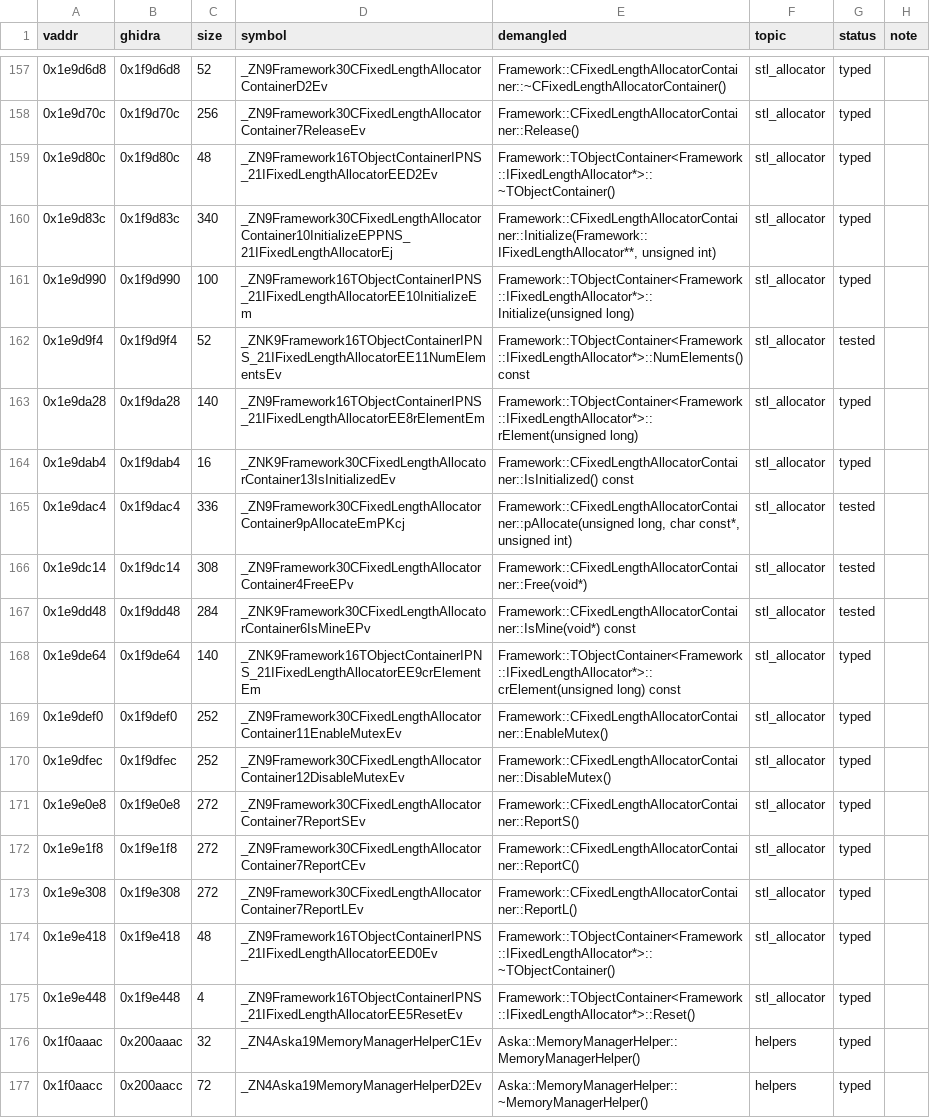
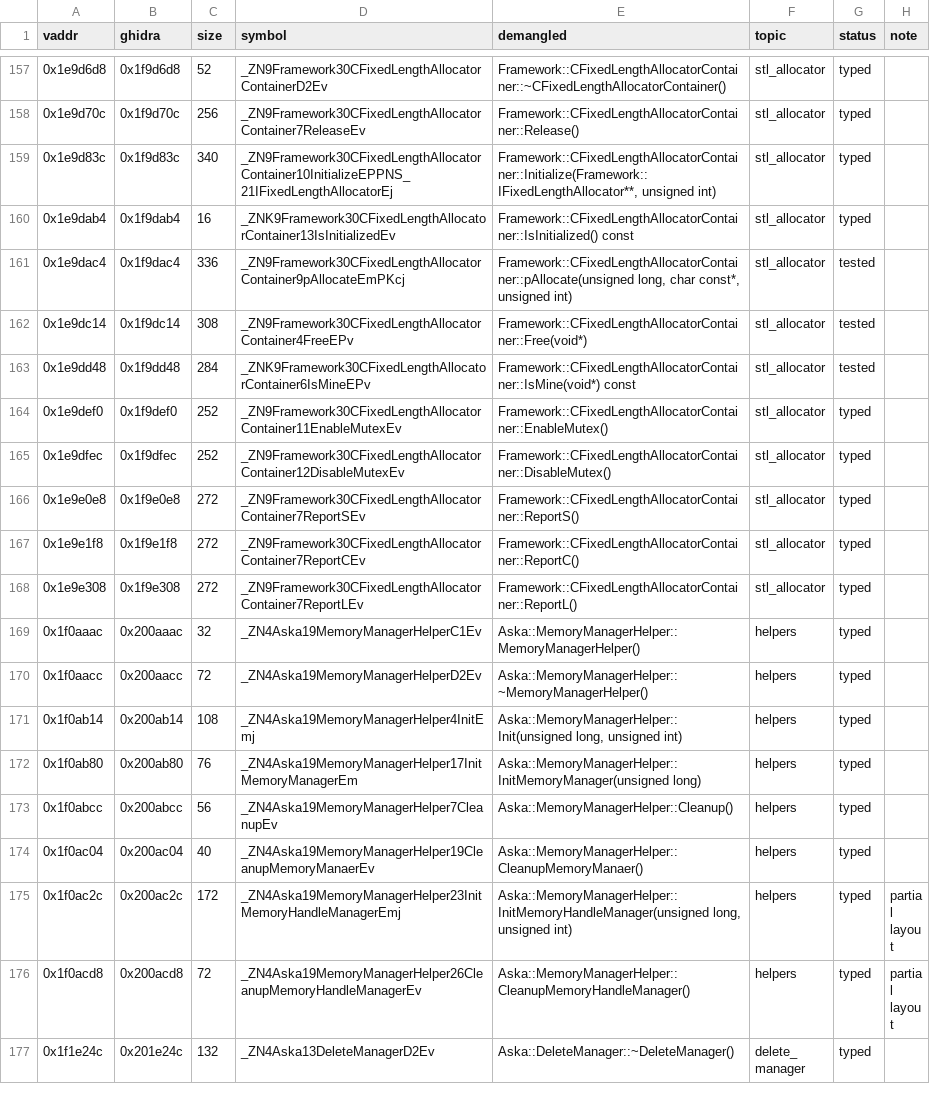
Before and after one commit to e45lee/star-ocean-anamesis-native, a TSV file: port/decomp/memory/symbols.tsv, drawn as a sheet; only a part is shown, gaps mark what is left out; the shorter side is filled out with more unchanged rows.

```diff
--- a/port/decomp/memory/symbols.tsv
+++ b/port/decomp/memory/symbols.tsv
@@ -158,7 +158,3 @@ vaddr	ghidra	size	symbol	demangled	topic	status	note
 0x1e9d70c	0x1f9d70c	256	_ZN9Framework30CFixedLengthAllocatorContainer7ReleaseEv	Framework::CFixedLengthAllocatorContainer::Release()	stl_allocator	typed	
-0x1e9d80c	0x1f9d80c	48	_ZN9Framework16TObjectContainerIPNS_21IFixedLengthAllocatorEED2Ev	Framework::TObjectContainer<Framework::IFixedLengthAllocator*>::~TObjectContainer()	stl_allocator	typed	
 0x1e9d83c	0x1f9d83c	340	_ZN9Framework30CFixedLengthAllocatorContainer10InitializeEPPNS_21IFixedLengthAllocatorEj	Framework::CFixedLengthAllocatorContainer::Initialize(Framework::IFixedLengthAllocator**, unsigned int)	stl_allocator	typed	
-0x1e9d990	0x1f9d990	100	_ZN9Framework16TObjectContainerIPNS_21IFixedLengthAllocatorEE10InitializeEm	Framework::TObjectContainer<Framework::IFixedLengthAllocator*>::Initialize(unsigned long)	stl_allocator	typed	
-0x1e9d9f4	0x1f9d9f4	52	_ZNK9Framework16TObjectContainerIPNS_21IFixedLengthAllocatorEE11NumElementsEv	Framework::TObjectContainer<Framework::IFixedLengthAllocator*>::NumElements() const	stl_allocator	tested	
-0x1e9da28	0x1f9da28	140	_ZN9Framework16TObjectContainerIPNS_21IFixedLengthAllocatorEE8rElementEm	Framework::TObjectContainer<Framework::IFixedLengthAllocator*>::rElement(unsigned long)	stl_allocator	typed	
 0x1e9dab4	0x1f9dab4	16	_ZNK9Framework30CFixedLengthAllocatorContainer13IsInitializedEv	Framework::CFixedLengthAllocatorContainer::IsInitialized() const	stl_allocator	typed	
@@ -167,3 +163,2 @@ vaddr	ghidra	size	symbol	demangled	topic	status	note
 0x1e9dd48	0x1f9dd48	284	_ZNK9Framework30CFixedLengthAllocatorContainer6IsMineEPv	Framework::CFixedLengthAllocatorContainer::IsMine(void*) const	stl_allocator	tested	
-0x1e9de64	0x1f9de64	140	_ZNK9Framework16TObjectContainerIPNS_21IFixedLengthAllocatorEE9crElementEm	Framework::TObjectContainer<Framework::IFixedLengthAllocator*>::crElement(unsigned long) const	stl_allocator	typed	
 0x1e9def0	0x1f9def0	252	_ZN9Framework30CFixedLengthAllocatorContainer11EnableMutexEv	Framework::CFixedLengthAllocatorContainer::EnableMutex()	stl_allocator	typed	
@@ -173,4 +168,2 @@ vaddr	ghidra	size	symbol	demangled	topic	status	note
 0x1e9e308	0x1f9e308	272	_ZN9Framework30CFixedLengthAllocatorContainer7ReportLEv	Framework::CFixedLengthAllocatorContainer::ReportL()	stl_allocator	typed	
-0x1e9e418	0x1f9e418	48	_ZN9Framework16TObjectContainerIPNS_21IFixedLengthAllocatorEED0Ev	Framework::TObjectContainer<Framework::IFixedLengthAllocator*>::~TObjectContainer()	stl_allocator	typed	
-0x1e9e448	0x1f9e448	4	_ZN9Framework16TObjectContainerIPNS_21IFixedLengthAllocatorEE5ResetEv	Framework::TObjectContainer<Framework::IFixedLengthAllocator*>::Reset()	stl_allocator	typed	
 0x1f0aaac	0x200aaac	32	_ZN4Aska19MemoryManagerHelperC1Ev	Aska::MemoryManagerHelper::MemoryManagerHelper()	helpers	typed	
```
Also changed, not shown: 4 other files.
